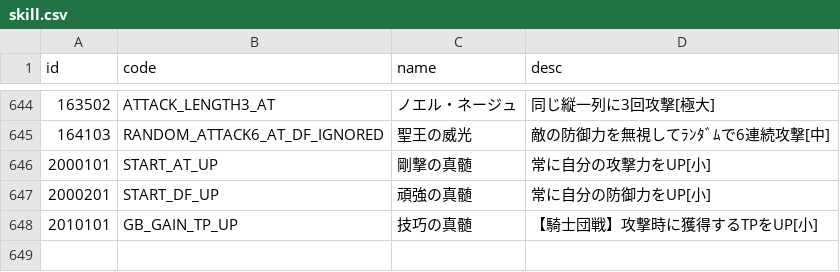
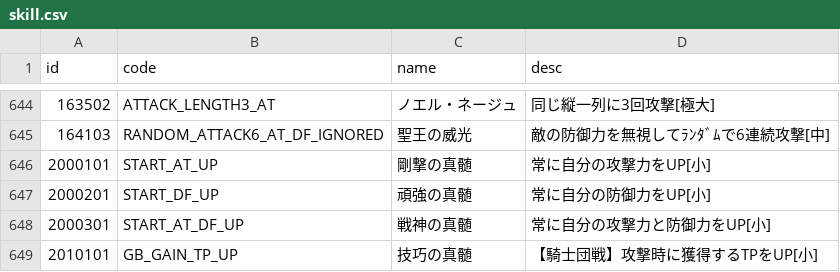
Before and after one commit to Hortensia-Saga/horsaga-data, a CSV file: raw_data/skill.csv, drawn as a sheet; only a part is shown, gaps mark what is left out.

```diff
--- a/raw_data/skill.csv
+++ b/raw_data/skill.csv
@@ -647,2 +647,3 @@ id,code,name,desc
 2000201,START_DF_UP,頑強の真髄,常に自分の防御力をUP[小]
+2000301,START_AT_DF_UP,戦神の真髄,常に自分の攻撃力と防御力をUP[小]
 2010101,GB_GAIN_TP_UP,技巧の真髄,【騎士団戦】攻撃時に獲得するTPをUP[小]
```
Also changed, not shown: raw_data/cardbase.csv, raw_data/chara.csv, 3 other files.
